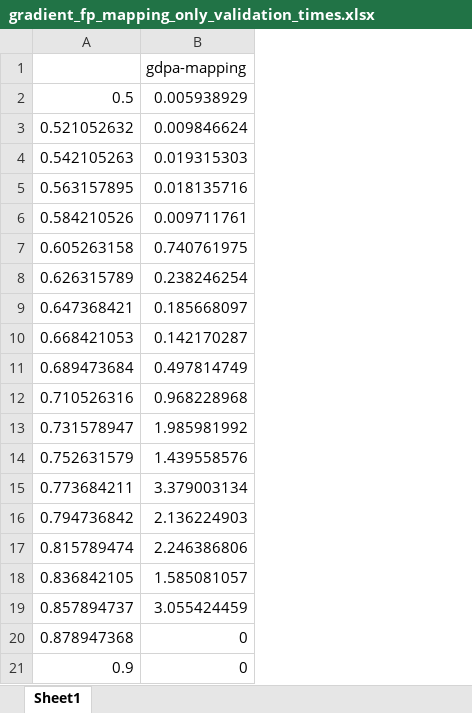
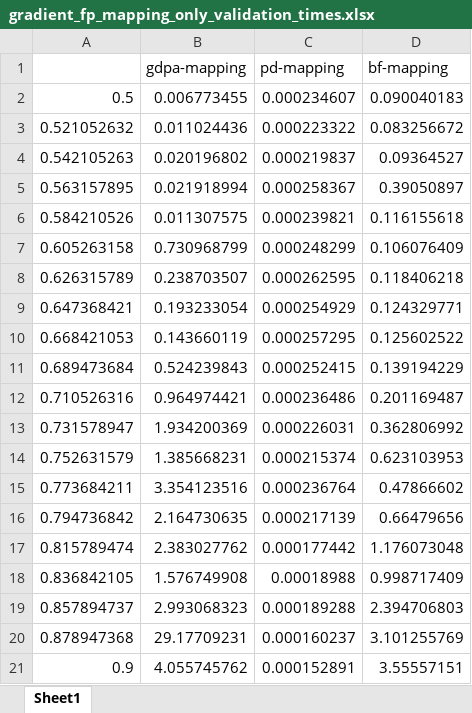
Before and after one commit to rivasjm/gradrts, an Excel workbook: workspace/framework_paper/fp-mapping-only/gradient_fp_mapping_only_validation_times.xlsx, sheet Sheet1, drawn as a sheet; values as stored, in another font and other column widths than the file's, no borders; removed rows and columns are numbered as before the commit, all else as after; the diff names each change by its address in the sheet, - before the commit and + after, or states it on an @@ line.

```diff
--- a/workspace/framework_paper/fp-mapping-only/gradient_fp_mapping_only_validation_times.xlsx (sheet Sheet1)
+++ b/workspace/framework_paper/fp-mapping-only/gradient_fp_mapping_only_validation_times.xlsx (sheet Sheet1)
-column B (gdpa-mapping), rows 2-21: 0.005938929 | 0.009846624 | 0.019315303 | 0.018135716 | 0.009711761 | 0.740761975 | 0.238246254 | 0.185668097 | 0.142170287 | 0.497814749 | 0.968228968 | 1.985981992 | 1.439558576 | 3.379003134 | 2.136224903 | 2.246386806 | 1.585081057 | 3.055424459 | 0 | 0
+column B (gdpa-mapping), rows 2-21: 0.006773455 | 0.011024436 | 0.020196802 | 0.021918994 | 0.011307575 | 0.730968799 | 0.238703507 | 0.193233054 | 0.143660119 | 0.524239843 | 0.964974421 | 1.934200369 | 1.385668231 | 3.354123516 | 2.164730635 | 2.383027762 | 1.576749908 | 2.993068323 | 29.17709231 | 4.055745762
+column C (pd-mapping), rows 2-21: 0.000234607 | 0.000223322 | 0.000219837 | 0.000258367 | 0.000239821 | 0.000248299 | 0.000262595 | 0.000254929 | 0.000257295 | 0.000252415 | 0.000236486 | 0.000226031 | 0.000215374 | 0.000236764 | 0.000217139 | 0.000177442 | 0.00018988 | 0.000189288 | 0.000160237 | 0.000152891
+column D (bf-mapping), rows 2-21: 0.090040183 | 0.083256672 | 0.09364527 | 0.39050897 | 0.116155618 | 0.106076409 | 0.118406218 | 0.124329771 | 0.125602522 | 0.139194229 | 0.201169487 | 0.362806992 | 0.623103953 | 0.47866602 | 0.66479656 | 1.176073048 | 0.998717409 | 2.394706803 | 3.101255769 | 3.55557151
```
Also changed, not shown: workspace/framework_paper/fp-mapping-only/gradient_fp_mapping_only_validation_schedulables.xlsx, 7 other files.
